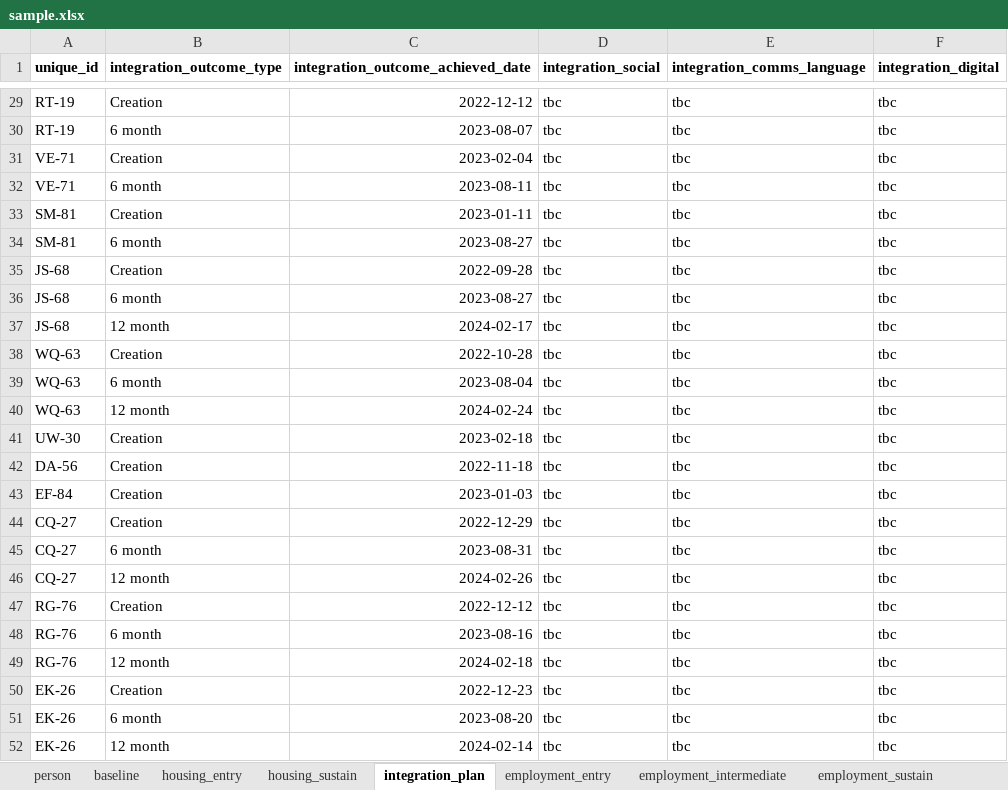
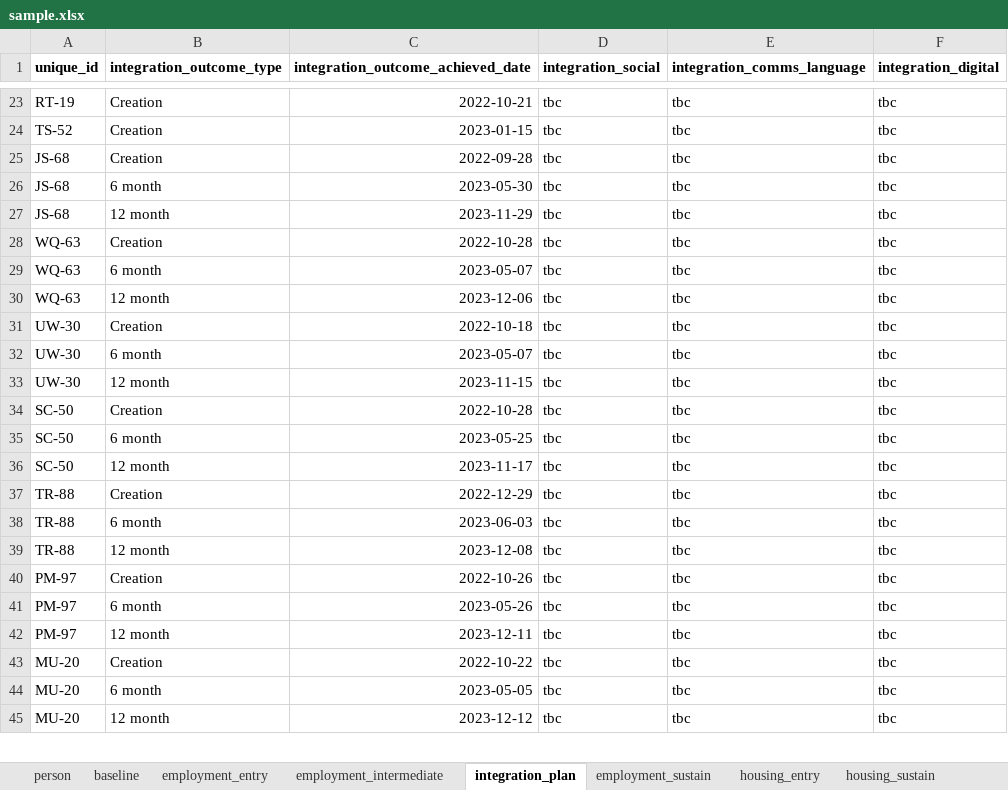
Before and after one commit to SocialFinanceDigitalLabs/RTOF-specification, an Excel workbook: assets/spec/samples/sample.xlsx, sheet integration_plan, drawn as a sheet; only a part is shown, gaps mark what is left out; values as stored, in another font and other column widths than the file's, no borders; removed rows and columns are numbered as before the commit, all else as after; the diff covers the shown part only; the diff names each change by its address in the sheet, - before the commit and + after, or states it on an @@ line.

```diff
--- a/assets/spec/samples/sample.xlsx (sheet integration_plan)
+++ b/assets/spec/samples/sample.xlsx (sheet integration_plan)
@@ sheet tab order changed: person | baseline | employment_entry | employment_intermediate | integration_plan | employment_sustain | housing_entry | housing_sustain @@
-C23: 2022-12-12
+C23: 2022-10-21
-row 30: RT-19 | 6 month | 2023-08-07 | tbc | tbc | tbc
-row 31: VE-71 | Creation | 2023-02-04 | tbc | tbc | tbc
-row 32: VE-71 | 6 month | 2023-08-11 | tbc | tbc | tbc
-A24 (unique_id): SM-81
+A24 (unique_id): TS-52
-C24: 2023-01-11
+C24: 2023-01-15
-row 34: SM-81 | 6 month | 2023-08-27 | tbc | tbc | tbc
-C26: 2023-08-27
+C26: 2023-05-30
-C27: 2024-02-17
+C27: 2023-11-29
-C29: 2023-08-04
+C29: 2023-05-07
-C30: 2024-02-24
+C30: 2023-12-06
-C31: 2023-02-18
+C31: 2022-10-18
+row 32: UW-30 | 6 month | 2023-05-07 | tbc | tbc | tbc
+row 33: UW-30 | 12 month | 2023-11-15 | tbc | tbc | tbc
-A34 (unique_id): DA-56
+A34 (unique_id): SC-50
-C34: 2022-11-18
+C34: 2022-10-28
-A35 (unique_id): EF-84
+A35 (unique_id): SC-50
-B35 (integration_outcome_type): Creation
+B35 (integration_outcome_type): 6 month
-C35: 2023-01-03
+C35: 2023-05-25
+row 36: SC-50 | 12 month | 2023-11-17 | tbc | tbc | tbc
-A37:A39 (unique_id): CQ-27
+A37:A39 (unique_id): TR-88
-C38: 2023-08-31
+C38: 2023-06-03
-C39: 2024-02-26
+C39: 2023-12-08
-A40:A42 (unique_id): RG-76
+A40:A42 (unique_id): PM-97
-C40: 2022-12-12
+C40: 2022-10-26
-C41: 2023-08-16
+C41: 2023-05-26
-C42: 2024-02-18
+C42: 2023-12-11
-A43:A45 (unique_id): EK-26
+A43:A45 (unique_id): MU-20
-C43: 2022-12-23
+C43: 2022-10-22
-C44: 2023-08-20
+C44: 2023-05-05
-C45: 2024-02-14
+C45: 2023-12-12
```
Also changed, not shown: 76 added rows, 33 removed rows and 591 edited cells elsewhere in this sheet, sheet baseline, sheet person, sheet employment_entry, sheet employment_intermediate, sheet employment_sustain, sheet housing_entry, 2 more sheets, assets/spec/specification-dimensions.xlsx, assets/spec/specification-records.xlsx, 19 other files.
